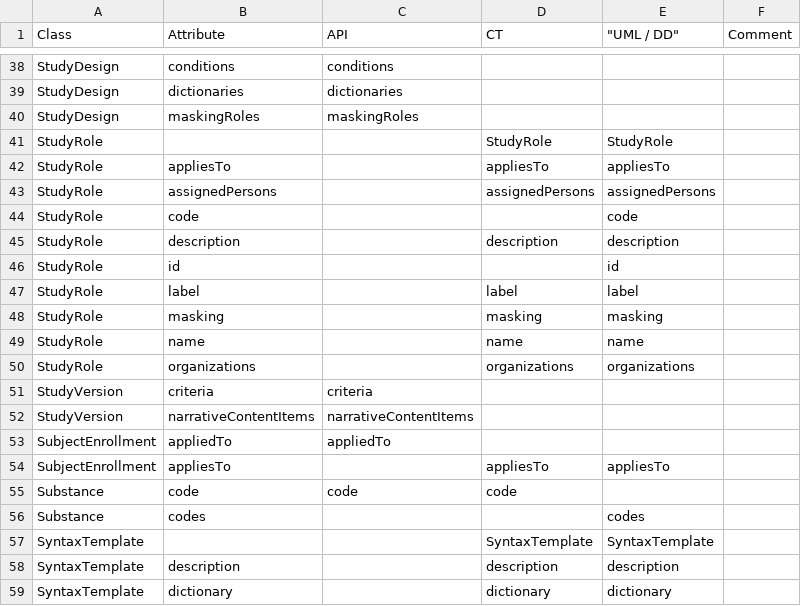
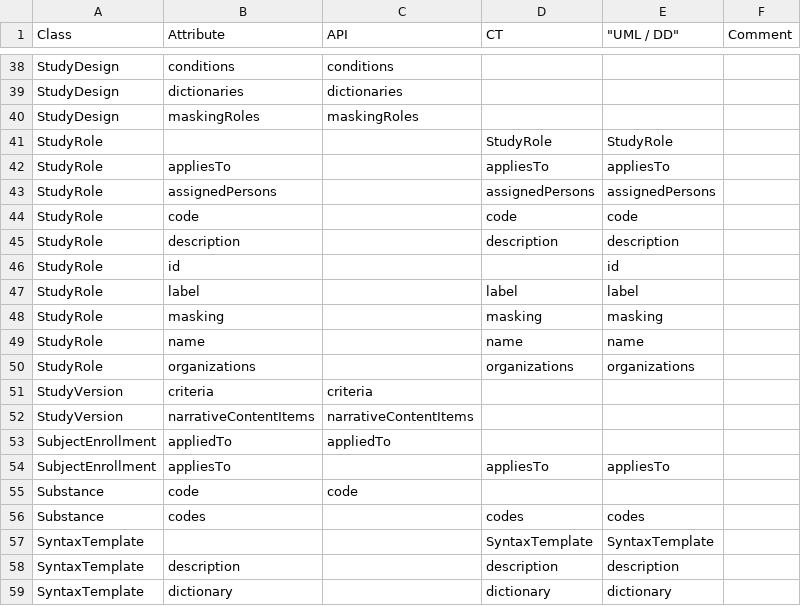
Before and after one commit to cdisc-org/DDF-RA, a CSV file: Deliverables/UML/alignment.csv, drawn as a sheet; only a part is shown, gaps mark what is left out.

```diff
--- a/Deliverables/UML/alignment.csv
+++ b/Deliverables/UML/alignment.csv
@@ -43,3 +43,3 @@ StudyRole,appliesTo,,appliesTo,appliesTo,
 StudyRole,assignedPersons,,assignedPersons,assignedPersons,
-StudyRole,code,,,code,
+StudyRole,code,,code,code,
 StudyRole,description,,description,description,
@@ -54,4 +54,4 @@ SubjectEnrollment,appliedTo,appliedTo,,,
 SubjectEnrollment,appliesTo,,appliesTo,appliesTo,
-Substance,code,code,code,,
-Substance,codes,,,codes,
+Substance,code,code,,,
+Substance,codes,,codes,codes,
 SyntaxTemplate,,,SyntaxTemplate,SyntaxTemplate,
```
Also changed, not shown: 2 other files.
